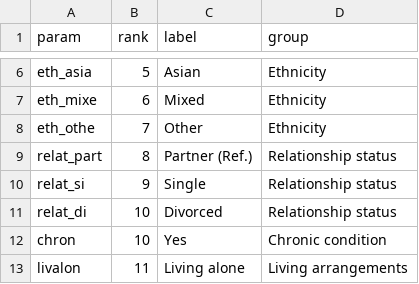
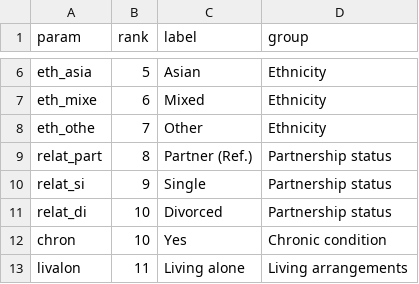
Before and after one commit to ewancarr/check-longitudinal, a CSV file: analysis/mplus/r3step_lookup.csv, drawn as a sheet; only a part is shown, gaps mark what is left out.

Commit message:
Update figures, make table for alternative R3STEP reference classes

```diff
--- a/analysis/mplus/r3step_lookup.csv
+++ b/analysis/mplus/r3step_lookup.csv
@@ -8,5 +8,5 @@ eth_mixe,6,Mixed,Ethnicity
 eth_othe,7,Other,Ethnicity
-relat_part,8,Partner (Ref.),Relationship status
-relat_si,9,Single,Relationship status
-relat_di,10,Divorced,Relationship status
+relat_part,8,Partner (Ref.),Partnership status
+relat_si,9,Single,Partnership status
+relat_di,10,Divorced,Partnership status
 chron,10,Yes,Chronic condition
```
Also changed, not shown: 3 other files.
